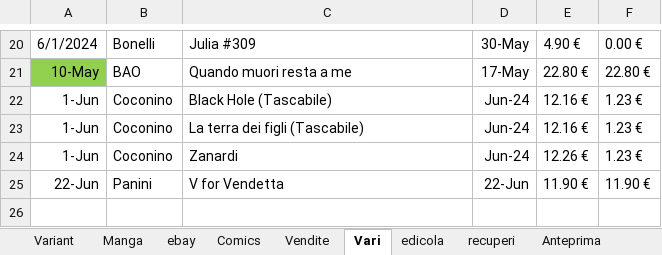
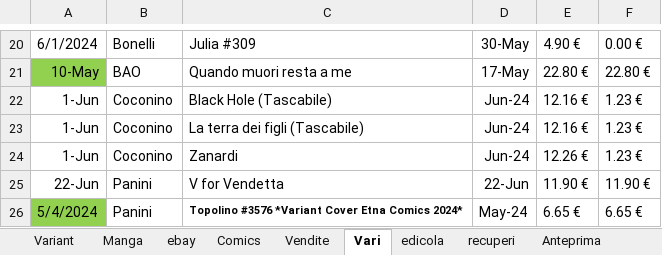
Before and after one commit to sorrentmutie/repoprivatafumetti, an Excel workbook: 00 - Acquisti.xlsx, sheet Vari, drawn as a sheet; only a part is shown, gaps mark what is left out; values as stored, in another font and other column widths than the file's, no borders; the diff names each change by its address in the sheet, - before the commit and + after, or states it on an @@ line.

```diff
--- a/00 - Acquisti.xlsx (sheet Vari)
+++ b/00 - Acquisti.xlsx (sheet Vari)
+row 26: 5/4/2024 | Panini | Topolino #3576 *Variant Cover Etna Comics 2024* | May-24 | 6.65 € | 6.65 €
```
Also changed, not shown: sheet Comics, sheet Variant, sheet Manga.
